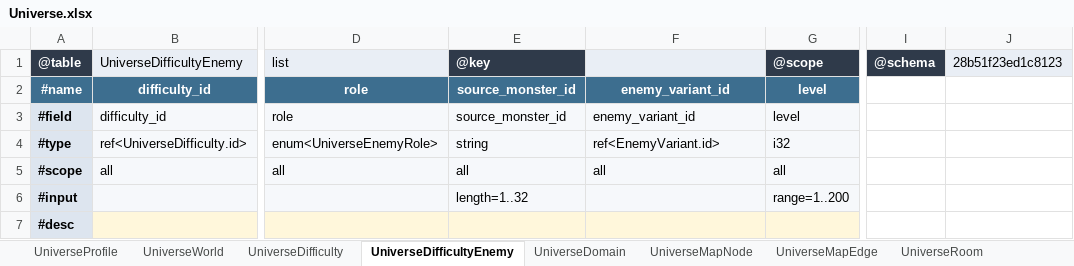
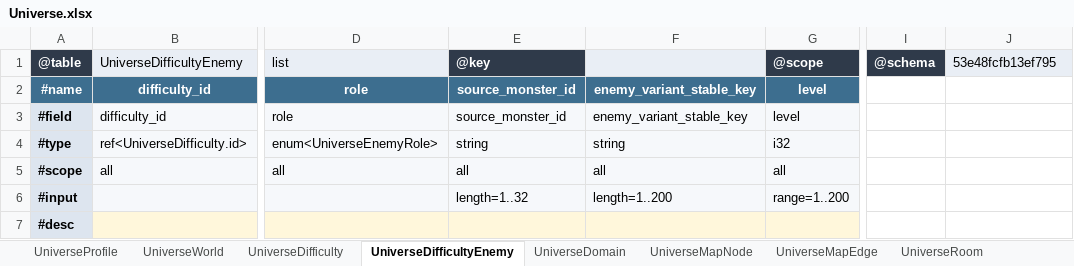
Before and after one commit to realm-labs/starclock, an Excel workbook: config/generated/templates/Universe.xlsx, sheet UniverseDifficultyEnemy, drawn as a sheet; only a part is shown, gaps mark what is left out; values as stored, in another font and other column widths than the file's, no borders; the diff names each change by its address in the sheet, - before the commit and + after, or states it on an @@ line.

Commit message:
feat(config): G03-P3-B2 author universe topology

```diff
--- a/config/generated/templates/Universe.xlsx (sheet UniverseDifficultyEnemy)
+++ b/config/generated/templates/Universe.xlsx (sheet UniverseDifficultyEnemy)
-J1: 28b51f23ed1c8123
+J1: 53e48fcfb13ef795
-F2:F3: enemy_variant_id
+F2:F3: enemy_variant_stable_key
-F4: ref<EnemyVariant.id>
+F4: string
-F6: (empty)
+F6: length=1..200
```
Also changed, not shown: config/generated/templates/UniverseBindings.xlsx, 14 other files.
